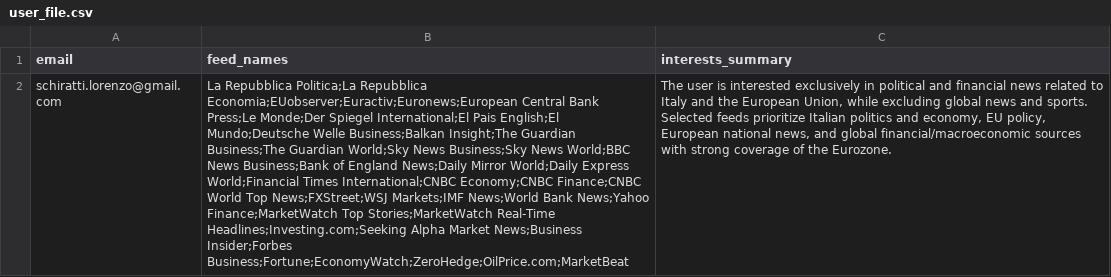
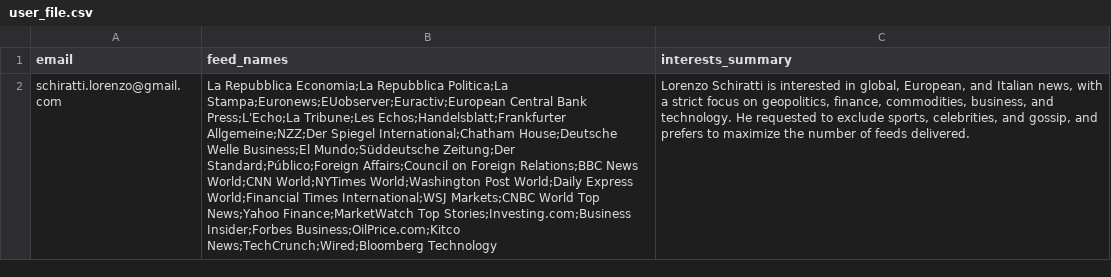
Before and after one commit to schirattilorenzo-dotcom/Finance-Digest, a CSV file: user_file.csv, drawn as a sheet; the diff names each change by its address in the sheet, - before the commit and + after, or states it on an @@ line.

```diff
--- a/user_file.csv
+++ b/user_file.csv
-B2 (feed_names): La Repubblica Politica;La Repubblica Economia;EUobserver;Euractiv;Euronews;European Central Bank Press;Le Monde;Der Spiegel International;El Pais English;El Mundo;Deutsche Welle Business;Balkan Insight;The Guardian Business;The Guardian World;Sky News Business;Sky News World;BBC News Business;Bank of England News;Daily Mirror World;Daily Express World;Financial Times International;CNBC Economy;CNBC Finance;CNBC World Top News;FXStreet;WSJ Markets;IMF News;World Bank News;Yahoo Finance;MarketWatch Top Stories;MarketWatch Real-Time Headlines;Investing.com;Seeking Alpha Market News;Business Insider;Forbes Business;Fortune;EconomyWatch;ZeroHedge;OilPrice.com;MarketBeat
+B2 (feed_names): La Repubblica Economia;La Repubblica Politica;La Stampa;Euronews;EUobserver;Euractiv;European Central Bank Press;L'Echo;La Tribune;Les Echos;Handelsblatt;Frankfurter Allgemeine;NZZ;Der Spiegel International;Chatham House;Deutsche Welle Business;El Mundo;Süddeutsche Zeitung;Der Standard;Público;Foreign Affairs;Council on Foreign Relations;BBC News World;CNN World;NYTimes World;Washington Post World;Daily Express World;Financial Times International;WSJ Markets;CNBC World Top News;Yahoo Finance;MarketWatch Top Stories;Investing.com;Business Insider;Forbes Business;OilPrice.com;Kitco News;TechCrunch;Wired;Bloomberg Technology
-C2 (interests_summary): The user is interested exclusively in political and financial news related to Italy and the European Union, while excluding global news and sports. Selected feeds prioritize Italian politics and economy, EU policy, European national news, and global financial/macroeconomic sources with strong coverage of the Eurozone.
+C2 (interests_summary): Lorenzo Schiratti is interested in global, European, and Italian news, with a strict focus on geopolitics, finance, commodities, business, and technology. He requested to exclude sports, celebrities, and gossip, and prefers to maximize the number of feeds delivered.
```
